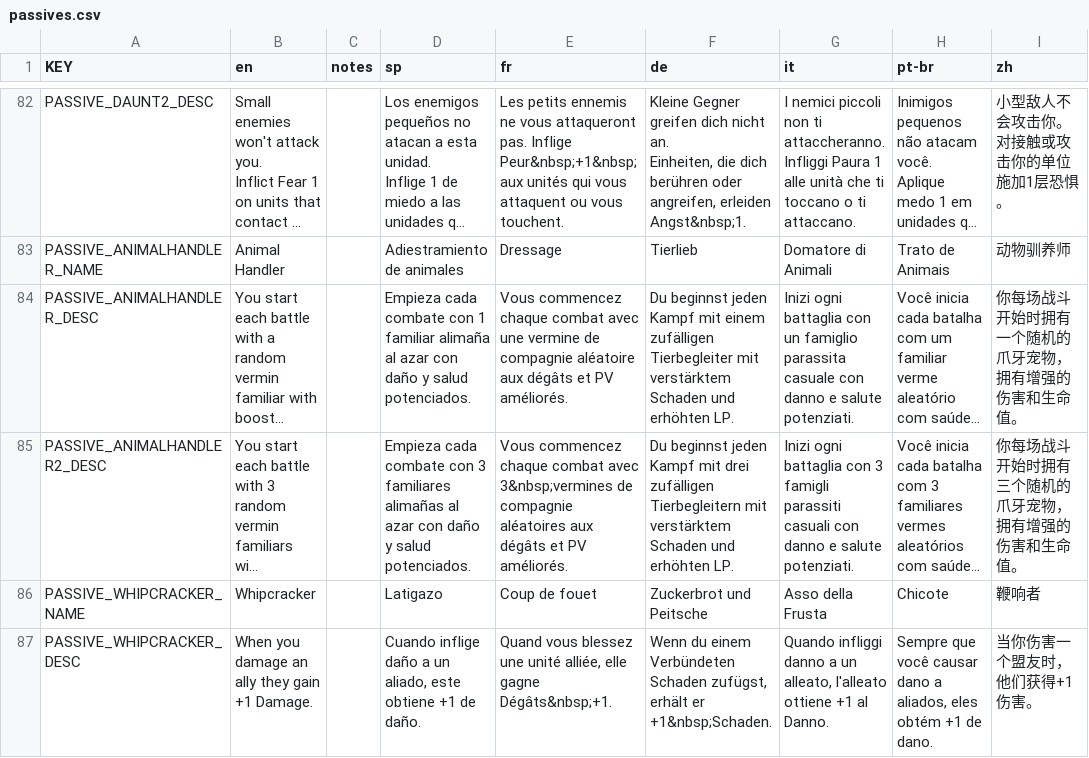
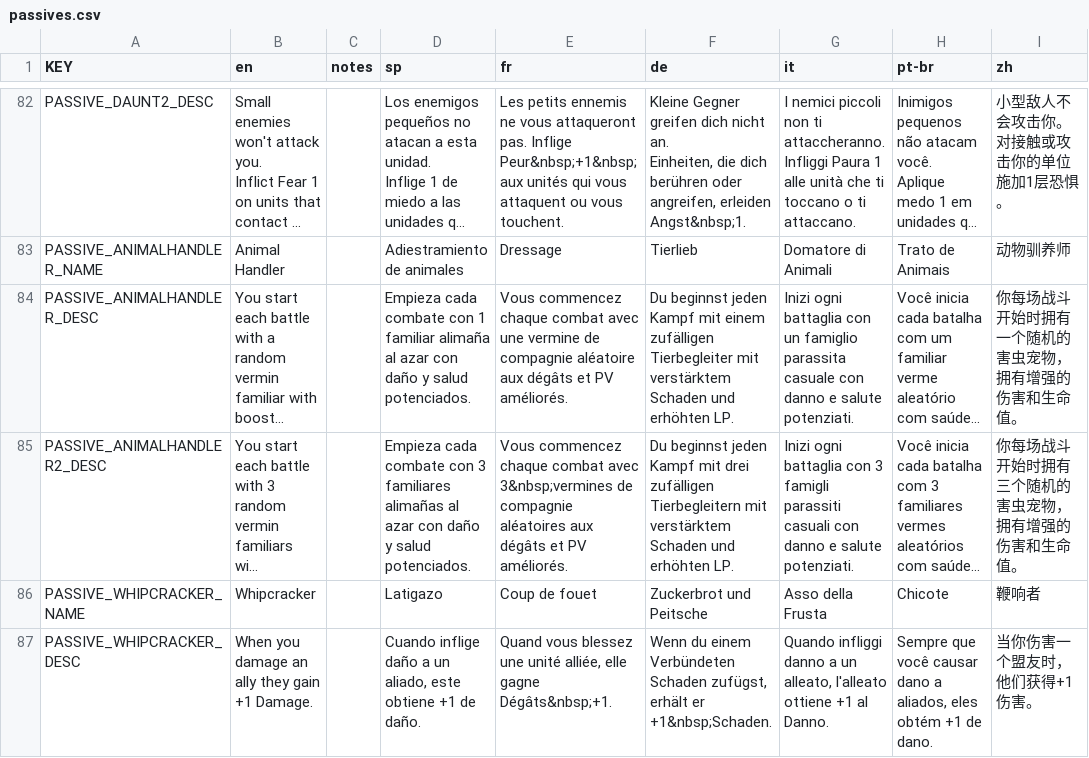
Before and after one commit to rainzz-512/Mewgenics-Chinese-Translation, a CSV file: Mewgenics_CN_patch/data/text/passives.csv, drawn as a sheet; only a part is shown, gaps mark what is left out; long unchanged cells end in …; ↵ is a line break in a cell; the diff names each change by its address in the sheet, - before the commit and + after, or states it on an @@ line.

```diff
--- a/Mewgenics_CN_patch/data/text/passives.csv
+++ b/Mewgenics_CN_patch/data/text/passives.csv
-I84 (zh): 你每场战斗开始时拥有一个随机的爪牙宠物， ↵ 拥有增强的伤害和生命值。
+I84 (zh): 你每场战斗开始时拥有一个随机的害虫宠物， ↵ 拥有增强的伤害和生命值。
-I85 (zh): 你每场战斗开始时拥有三个随机的爪牙宠物， ↵ 拥有增强的伤害和生命值。
+I85 (zh): 你每场战斗开始时拥有三个随机的害虫宠物， ↵ 拥有增强的伤害和生命值。
```
Also changed, not shown: Mewgenics_CN_patch/data/text/units.csv.
